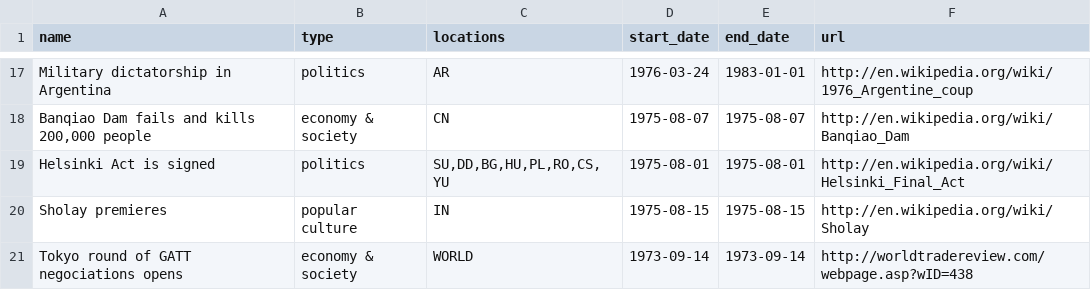
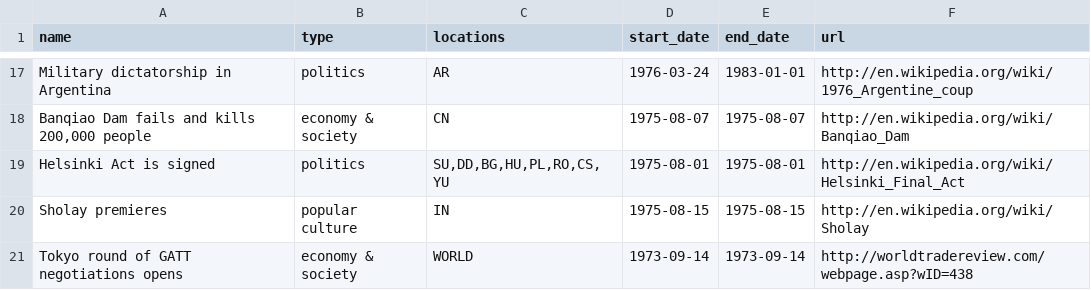
Before and after one commit to jplusplus/wikileaks-kissinger-cables, a CSV file: public/data/events.csv, drawn as a sheet; only a part is shown, gaps mark what is left out.

Commit message:
Typos

```diff
--- a/public/data/events.csv
+++ b/public/data/events.csv
@@ -20,2 +20,2 @@ Helsinki Act is signed,politics,"SU,DD,BG,HU,PL,RO,CS,YU",1975-08-01,1975-08-01,
 Sholay premieres,popular culture,IN,1975-08-15,1975-08-15,http://en.wikipedia.org/wiki/Sholay
-Tokyo round of GATT negociations opens,economy & society,WORLD,1973-09-14,1973-09-14,http://worldtradereview.com/webpage.asp?wID=438
+Tokyo round of GATT negotiations opens,economy & society,WORLD,1973-09-14,1973-09-14,http://worldtradereview.com/webpage.asp?wID=438
```
Also changed, not shown: 4 other files.
